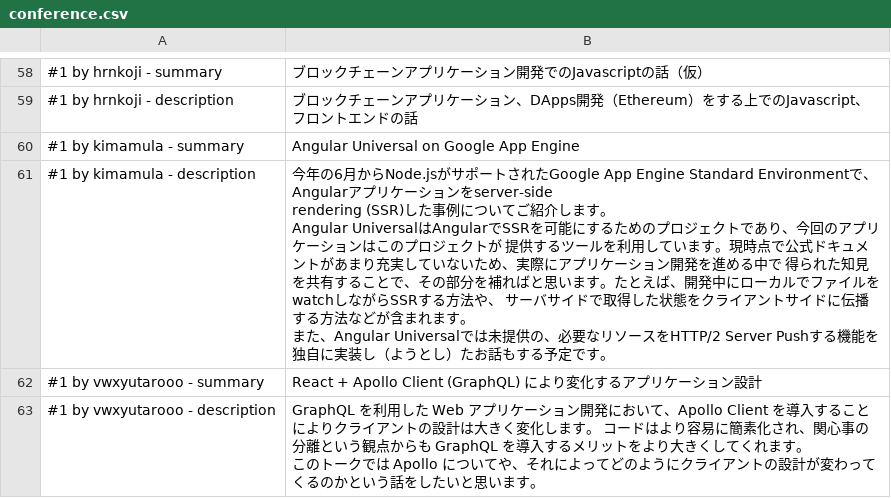
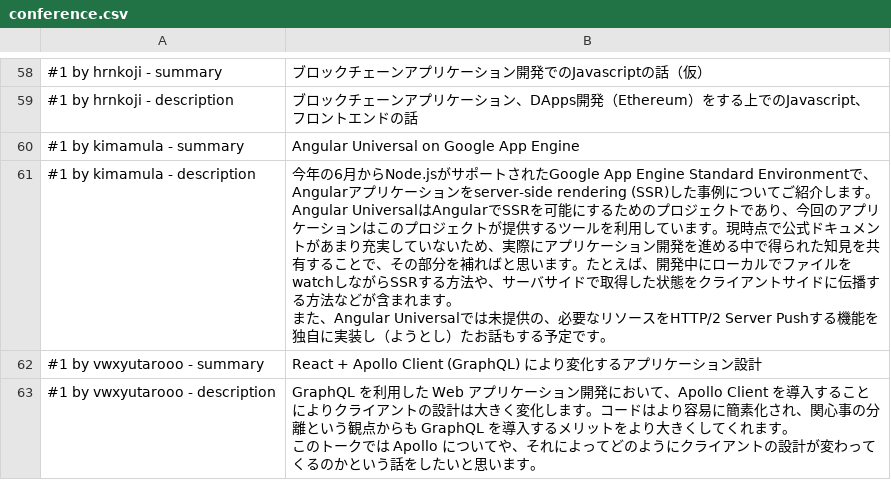
Before and after one commit to nodefest/nodefest.github.com, a CSV file: 2018/src/confcal/conference.csv, drawn as a sheet; only a part is shown, gaps mark what is left out; the diff covers the shown part only; the diff names each change by its address in the sheet, - before the commit and + after, or states it on an @@ line.

```diff
--- a/2018/src/confcal/conference.csv
+++ b/2018/src/confcal/conference.csv
-B61: …ェクトが 提供するツールを利用しています。現時点で公式ドキュメントがあまり充実していないため、実際にアプリケーション開発を進める中で 得られた知見を共有することで、その部分を補ればと思います。たとえば、開発中にローカルでファイルをwatchしながらSSRする方法や、 サーバサ…
+B61: …ェクトが提供するツールを利用しています。現時点で公式ドキュメントがあまり充実していないため、実際にアプリケーション開発を進める中で得られた知見を共有することで、その部分を補ればと思います。たとえば、開発中にローカルでファイルをwatchしながらSSRする方法や、サーバサ…
-B63: …します。 コードは…
+B63: …します。コードは…
```
Also changed, not shown: 22 edited cells elsewhere in this file, 2018/src/confcal/interactive.csv, 6 other files.
